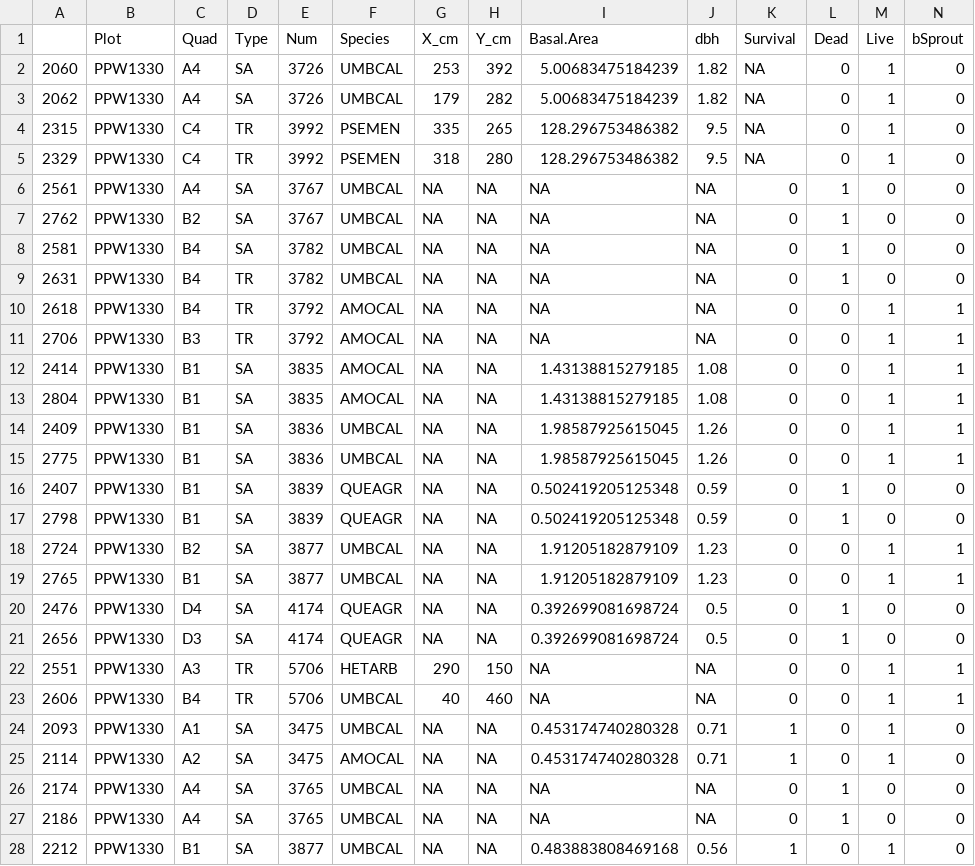
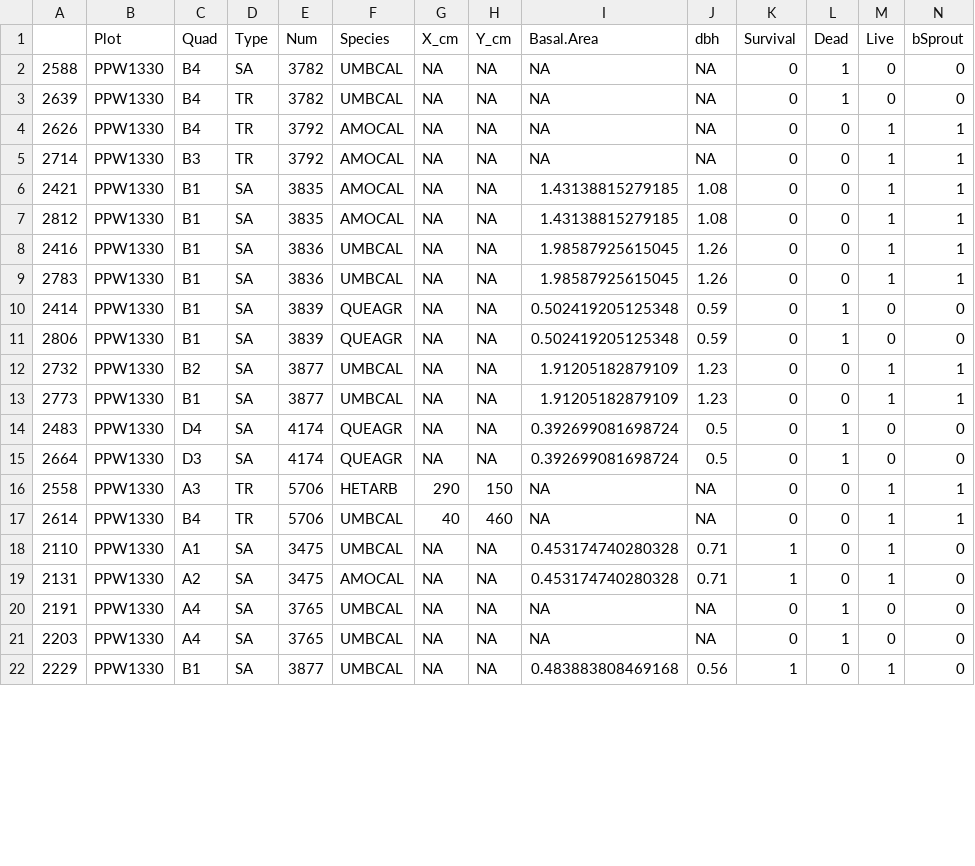
Before and after one commit to mkozanitas/ppw_working, a CSV file: data/duplicates.csv, drawn as a sheet; only a part is shown; removed rows and columns are numbered as before the commit, all else as after; rows hold the shown columns only; the diff covers the shown part only; the diff names each change by its address in the sheet, - before the commit and + after, or states it on an @@ line.

```diff
--- a/data/duplicates.csv
+++ b/data/duplicates.csv
-row 2: 2060 | PPW1330 | A4 | SA | 3726 | UMBCAL | 253 | 392 | 5.00683475184239 | 1.82 | NA | 0 | 1 | 0
-row 3: 2062 | PPW1330 | A4 | SA | 3726 | UMBCAL | 179 | 282 | 5.00683475184239 | 1.82 | NA | 0 | 1 | 0
-row 4: 2315 | PPW1330 | C4 | TR | 3992 | PSEMEN | 335 | 265 | 128.296753486382 | 9.5 | NA | 0 | 1 | 0
-row 5: 2329 | PPW1330 | C4 | TR | 3992 | PSEMEN | 318 | 280 | 128.296753486382 | 9.5 | NA | 0 | 1 | 0
-row 6: 2561 | PPW1330 | A4 | SA | 3767 | UMBCAL | NA | NA | NA | NA | 0 | 1 | 0 | 0
-row 7: 2762 | PPW1330 | B2 | SA | 3767 | UMBCAL | NA | NA | NA | NA | 0 | 1 | 0 | 0
-A2: 2581
+A2: 2588
-A3: 2631
+A3: 2639
-A4: 2618
+A4: 2626
-A5: 2706
+A5: 2714
-A6: 2414
+A6: 2421
-A7: 2804
+A7: 2812
-A8: 2409
+A8: 2416
-A9: 2775
+A9: 2783
-A10: 2407
+A10: 2414
-A11: 2798
+A11: 2806
-A12: 2724
+A12: 2732
-A13: 2765
+A13: 2773
-A14: 2476
+A14: 2483
-A15: 2656
+A15: 2664
-A16: 2551
+A16: 2558
-A17: 2606
+A17: 2614
-A18: 2093
+A18: 2110
-A19: 2114
+A19: 2131
-A20: 2174
+A20: 2191
-A21: 2186
+A21: 2203
-A22: 2212
+A22: 2229
```
Also changed, not shown: 7 edited cells elsewhere in this file, data/allIndv.csv, data/mult-plots-species.csv, 2 other files.
